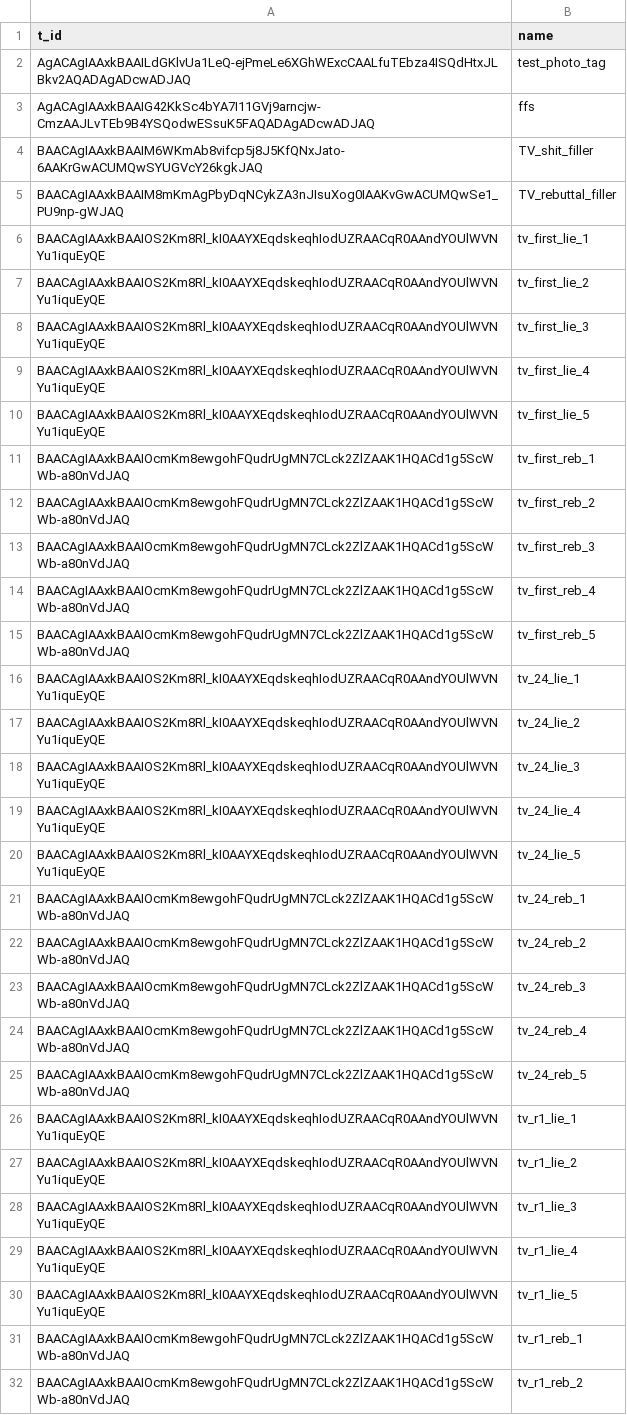
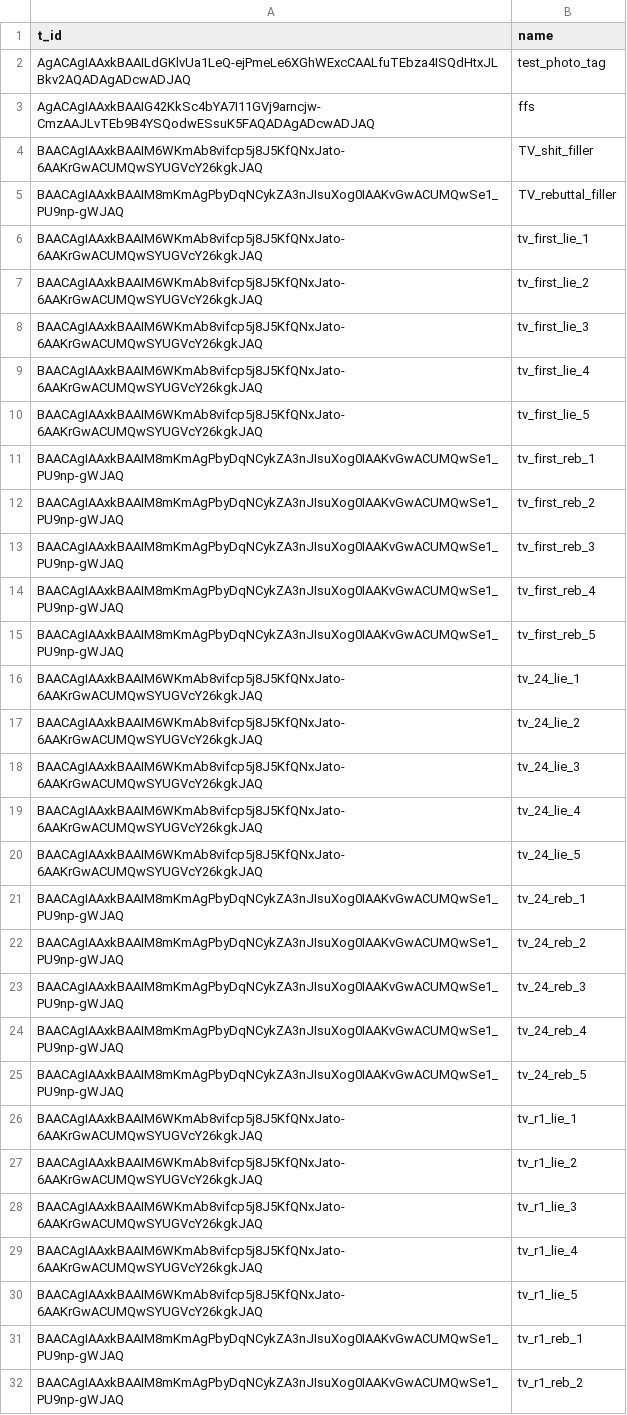
Before and after one commit to AntipropPrject/antipropagandabot, a CSV file: resources/assets.csv, drawn as a sheet; only a part is shown; the diff covers the shown part only; the diff names each change by its address in the sheet, - before the commit and + after, or states it on an @@ line.

Commit message:
общие ассеты для тв

```diff
--- a/resources/assets.csv
+++ b/resources/assets.csv
-A6:A10 (t_id): BAACAgIAAxkBAAIOS2Km8Rl_kI0AAYXEqdskeqhIodUZRAACqR0AAndYOUlWVNYu1iquEyQE
+A6:A10 (t_id): BAACAgIAAxkBAAIM6WKmAb8vifcp5j8J5KfQNxJato-6AAKrGwACUMQwSYUGVcY26kgkJAQ
-A11:A15 (t_id): BAACAgIAAxkBAAIOcmKm8ewgohFQudrUgMN7CLck2ZlZAAK1HQACd1g5ScWWb-a80nVdJAQ
+A11:A15 (t_id): BAACAgIAAxkBAAIM8mKmAgPbyDqNCykZA3nJIsuXog0IAAKvGwACUMQwSe1_PU9np-gWJAQ
-A16:A20 (t_id): BAACAgIAAxkBAAIOS2Km8Rl_kI0AAYXEqdskeqhIodUZRAACqR0AAndYOUlWVNYu1iquEyQE
+A16:A20 (t_id): BAACAgIAAxkBAAIM6WKmAb8vifcp5j8J5KfQNxJato-6AAKrGwACUMQwSYUGVcY26kgkJAQ
-A21:A25 (t_id): BAACAgIAAxkBAAIOcmKm8ewgohFQudrUgMN7CLck2ZlZAAK1HQACd1g5ScWWb-a80nVdJAQ
+A21:A25 (t_id): BAACAgIAAxkBAAIM8mKmAgPbyDqNCykZA3nJIsuXog0IAAKvGwACUMQwSe1_PU9np-gWJAQ
-A26:A30 (t_id): BAACAgIAAxkBAAIOS2Km8Rl_kI0AAYXEqdskeqhIodUZRAACqR0AAndYOUlWVNYu1iquEyQE
+A26:A30 (t_id): BAACAgIAAxkBAAIM6WKmAb8vifcp5j8J5KfQNxJato-6AAKrGwACUMQwSYUGVcY26kgkJAQ
-A31:A32 (t_id): BAACAgIAAxkBAAIOcmKm8ewgohFQudrUgMN7CLck2ZlZAAK1HQACd1g5ScWWb-a80nVdJAQ
+A31:A32 (t_id): BAACAgIAAxkBAAIM8mKmAgPbyDqNCykZA3nJIsuXog0IAAKvGwACUMQwSe1_PU9np-gWJAQ
```
Also changed, not shown: 33 edited cells elsewhere in this file.
